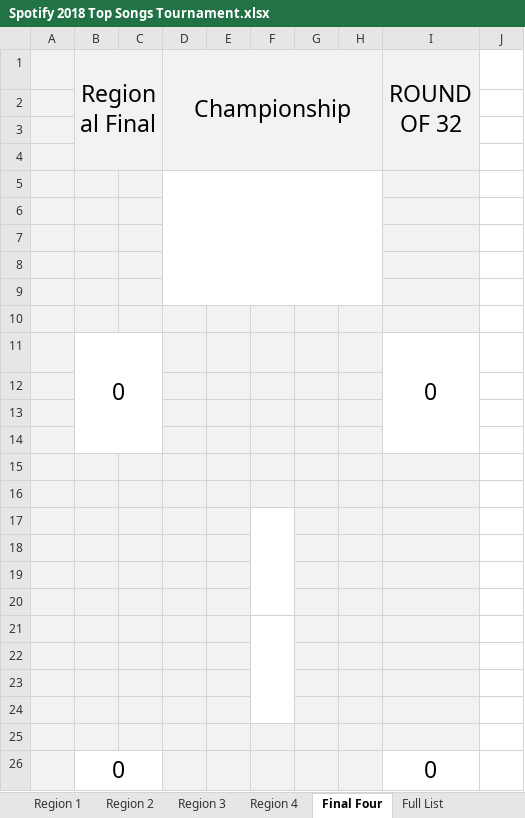
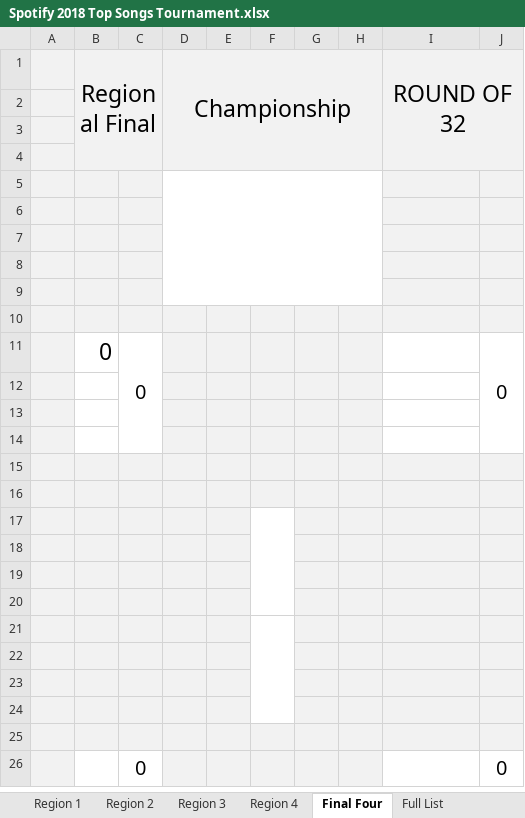
Before and after one commit to SuperMalty/Spotify-Tournement, an Excel workbook: Spotify 2018 Top Songs Tournament.xlsx, sheet Final Four, drawn as a sheet; values as stored, in another font and other column widths than the file's, no borders; removed rows and columns are numbered as before the commit, all else as after; the diff names each change by its address in the sheet, - before the commit and + after, or states it on an @@ line.

Commit message:
Add files via upload

```diff
--- a/Spotify 2018 Top Songs Tournament.xlsx (sheet Final Four)
+++ b/Spotify 2018 Top Songs Tournament.xlsx (sheet Final Four)
-I1:I4 merged
+I1:J4 merged
-J1:J10 fill: none
+J1:J10 fill: #F2F2F2
+row 11:  | 0 | 0 |  |  |  |  |  |  | 0
-row 12:  | 0 |  |  |  |  |  |  | 0
+row 12: (empty)
-B11:C14 merged
-I11:I14 merged
+row 13: (empty)
+row 14: (empty)
+row 15:  |  | 0 |  |  |  |  |  |  | 0
-B16:C18 fill: none
+B16:C18 fill: #F2F2F2
-I16:J18 fill: none
+I16:J18 fill: #F2F2F2
-F17:F20 fill: #F2F2F2
+F17:F20 fill: none
+F17:F20 merged
-J19:J25 fill: none
+J19:J25 fill: #F2F2F2
-F25:F26 fill: none
+F25:F26 fill: #F2F2F2
-F21:F24 merged
-B26:C26 fill: #F2F2F2
+B26:C26 fill: none
-row 26: (empty)
+row 26:  |  | 0 |  |  |  |  |  |  | 0
-I26 fill: #F2F2F2
+I26 fill: none
-row 23: (empty)
-row 24: (empty)
-row 25: (empty)
-row 26:  | 0 |  |  |  |  |  |  | 0
```
Also changed, not shown: sheet Region 4, sheet Region 3, sheet Region 2, sheet Region 1.
